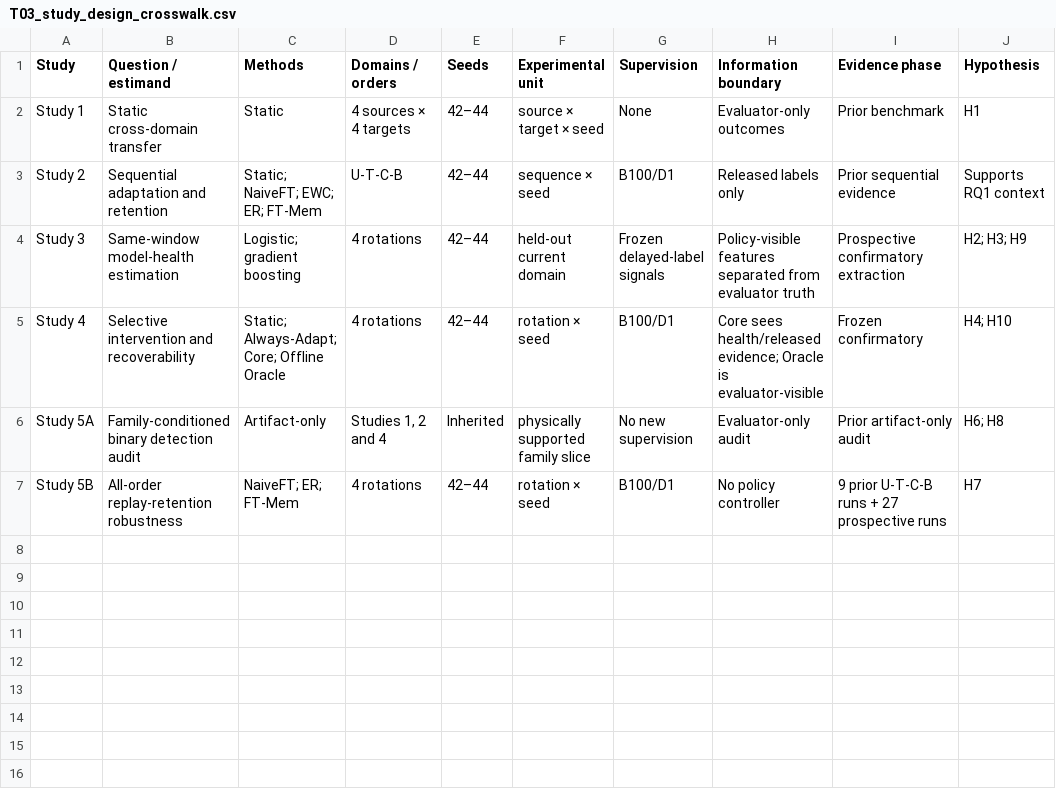
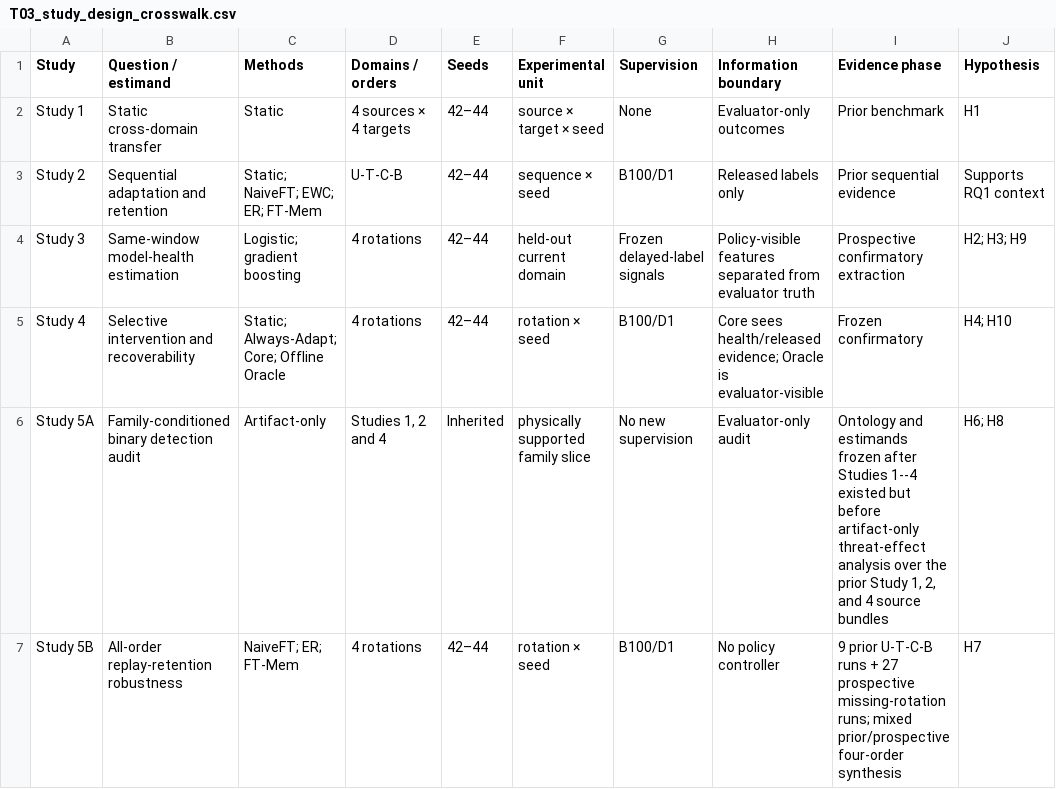
Before and after one commit to GavinSaiun/DANIDS-Research, a CSV file: thesis/assets/tables/T03_study_design_crosswalk.csv, drawn as a sheet.

```diff
--- a/thesis/assets/tables/T03_study_design_crosswalk.csv
+++ b/thesis/assets/tables/T03_study_design_crosswalk.csv
@@ -5,3 +5,3 @@ Study 3,Same-window model-health estimation,Logistic; gradient boosting,4 rotati
 Study 4,Selective intervention and recoverability,Static; Always-Adapt; Core; Offline Oracle,4 rotations,42–44,rotation × seed,B100/D1,Core sees health/released evidence; Oracle is evaluator-visible,Frozen confirmatory,H4; H10
-Study 5A,Family-conditioned binary detection audit,Artifact-only,"Studies 1, 2 and 4",Inherited,physically supported family slice,No new supervision,Evaluator-only audit,Prior artifact-only audit,H6; H8
-Study 5B,All-order replay-retention robustness,NaiveFT; ER; FT-Mem,4 rotations,42–44,rotation × seed,B100/D1,No policy controller,9 prior U-T-C-B runs + 27 prospective runs,H7
+Study 5A,Family-conditioned binary detection audit,Artifact-only,"Studies 1, 2 and 4",Inherited,physically supported family slice,No new supervision,Evaluator-only audit,"Ontology and estimands frozen after Studies 1--4 existed but before artifact-only threat-effect analysis over the prior Study 1, 2, and 4 source bundles",H6; H8
+Study 5B,All-order replay-retention robustness,NaiveFT; ER; FT-Mem,4 rotations,42–44,rotation × seed,B100/D1,No policy controller,9 prior U-T-C-B runs + 27 prospective missing-rotation runs; mixed prior/prospective four-order synthesis,H7
```
Also changed, not shown: thesis/assets/tables/T01_rq_hypothesis_map.csv, 33 other files.
